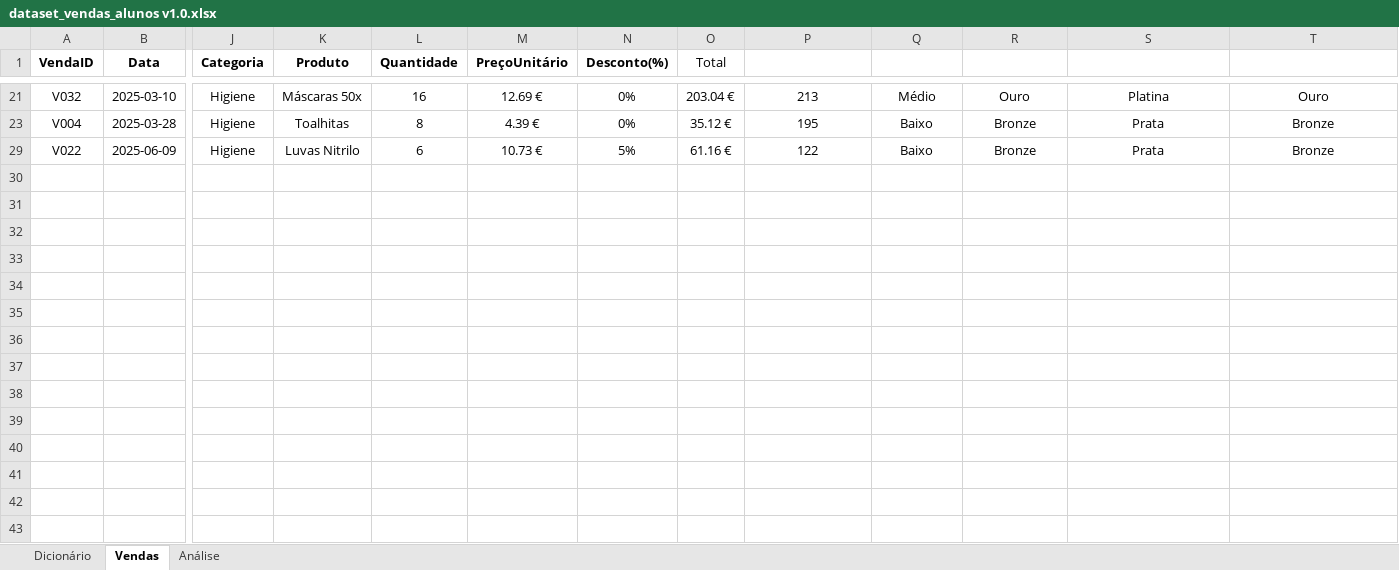
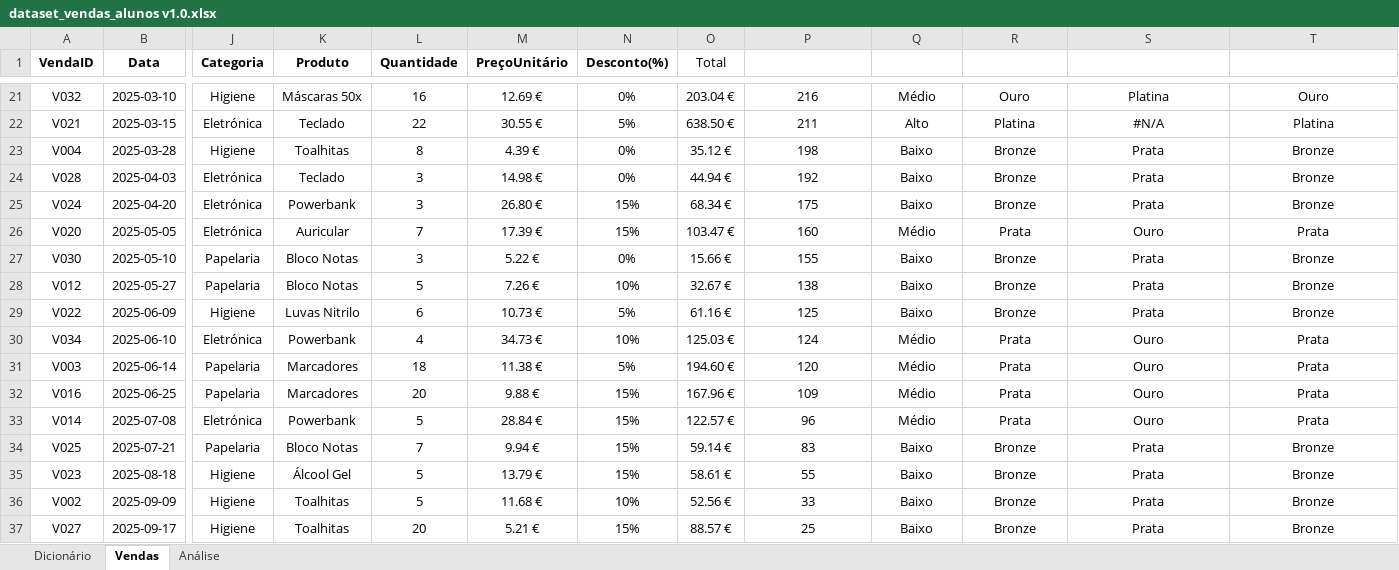
Before and after one commit to FLipMts28/02.-MEEC, an Excel workbook: 01_Data_Analysis/Assignments/FuncoesExcel_Vendas/dataset_vendas_alunos v1.0.xlsx, sheet Vendas, drawn as a sheet; only a part is shown, gaps mark what is left out; values as stored, in another font and other column widths than the file's, no borders; table styles not drawn; rows hold the shown columns only; the diff covers the shown part only; the diff names each change by its address in the sheet, - before the commit and + after, or states it on an @@ line.

Commit message:
modified:   01_Data_Analysis/Assignments/FuncoesExcel_Vendas/dataset_vendas_alunos v1.0.xlsx  	modified:   02_Programming_Mobile_Devices/Assignments/lab01/bin/lab01.dart  	modified:   02_Programming_Mobile_Devices/Assignments/lab01/lib/lab01.dart  	modified:   02_Programming_Mobile_Devices/Assignments/lab01/pubspec.yaml  	modified:   03_Advanced_Internet_Programming/Assignments/Lab02/index.html  	modified:   03_Advanced_Internet_Programming/Assignments/Lab02/resources/scripts/Task.js  	modified:   03_Advanced_Internet_Programming/Assignments/Lab02/resources/scripts/main.js  	modified:   03_Advanced_Internet_Programming/Assignments/Lab02/resources/styles/main.css

```diff
--- a/01_Data_Analysis/Assignments/FuncoesExcel_Vendas/dataset_vendas_alunos v1.0.xlsx (sheet Vendas)
+++ b/01_Data_Analysis/Assignments/FuncoesExcel_Vendas/dataset_vendas_alunos v1.0.xlsx (sheet Vendas)
-P21 (DiasDesdeVenda): 213
+P21 (DiasDesdeVenda): 216
+row 22: V021 | 2025-03-15 | Eletrónica | Teclado | 22 | 30.55 € | 5% | 638.50 € | 211 | Alto | Platina | #N/A | Platina
-P23 (DiasDesdeVenda): 195
+P23 (DiasDesdeVenda): 198
+row 24: V028 | 2025-04-03 | Eletrónica | Teclado | 3 | 14.98 € | 0% | 44.94 € | 192 | Baixo | Bronze | Prata | Bronze
+row 25: V024 | 2025-04-20 | Eletrónica | Powerbank | 3 | 26.80 € | 15% | 68.34 € | 175 | Baixo | Bronze | Prata | Bronze
+row 26: V020 | 2025-05-05 | Eletrónica | Auricular | 7 | 17.39 € | 15% | 103.47 € | 160 | Médio | Prata | Ouro | Prata
+row 27: V030 | 2025-05-10 | Papelaria | Bloco Notas | 3 | 5.22 € | 0% | 15.66 € | 155 | Baixo | Bronze | Prata | Bronze
+row 28: V012 | 2025-05-27 | Papelaria | Bloco Notas | 5 | 7.26 € | 10% | 32.67 € | 138 | Baixo | Bronze | Prata | Bronze
-P29 (DiasDesdeVenda): 122
+P29 (DiasDesdeVenda): 125
+row 30: V034 | 2025-06-10 | Eletrónica | Powerbank | 4 | 34.73 € | 10% | 125.03 € | 124 | Médio | Prata | Ouro | Prata
+row 31: V003 | 2025-06-14 | Papelaria | Marcadores | 18 | 11.38 € | 5% | 194.60 € | 120 | Médio | Prata | Ouro | Prata
+row 32: V016 | 2025-06-25 | Papelaria | Marcadores | 20 | 9.88 € | 15% | 167.96 € | 109 | Médio | Prata | Ouro | Prata
+row 33: V014 | 2025-07-08 | Eletrónica | Powerbank | 5 | 28.84 € | 15% | 122.57 € | 96 | Médio | Prata | Ouro | Prata
+row 34: V025 | 2025-07-21 | Papelaria | Bloco Notas | 7 | 9.94 € | 15% | 59.14 € | 83 | Baixo | Bronze | Prata | Bronze
+row 35: V023 | 2025-08-18 | Higiene | Álcool Gel | 5 | 13.79 € | 15% | 58.61 € | 55 | Baixo | Bronze | Prata | Bronze
+row 36: V002 | 2025-09-09 | Higiene | Toalhitas | 5 | 11.68 € | 10% | 52.56 € | 33 | Baixo | Bronze | Prata | Bronze
+row 37: V027 | 2025-09-17 | Higiene | Toalhitas | 20 | 5.21 € | 15% | 88.57 € | 25 | Baixo | Bronze | Prata | Bronze
```
Also changed, not shown: 17 added rows and 2 edited cells elsewhere in this sheet, sheet Análise, hidden cells, 7 other files.
